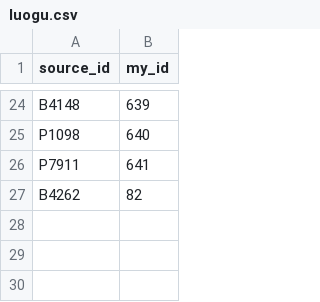
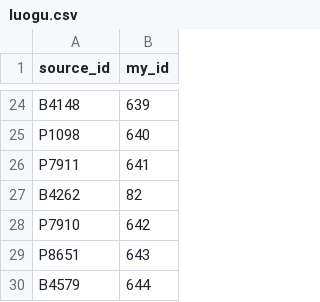
Before and after one commit to conanforever22/oj-resetta, a CSV file: csv/luogu.csv, drawn as a sheet; only a part is shown, gaps mark what is left out; the diff names each change by its address in the sheet, - before the commit and + after, or states it on an @@ line.

```diff
--- a/csv/luogu.csv
+++ b/csv/luogu.csv
+row 28: P7910 | 642
+row 29: P8651 | 643
+row 30: B4579 | 644
```
Also changed, not shown: 1 other file.
